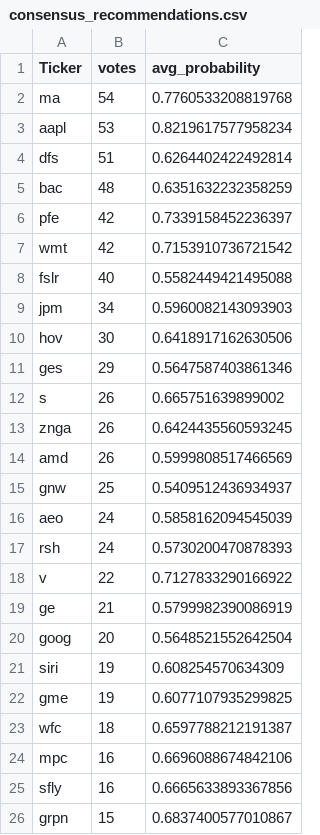
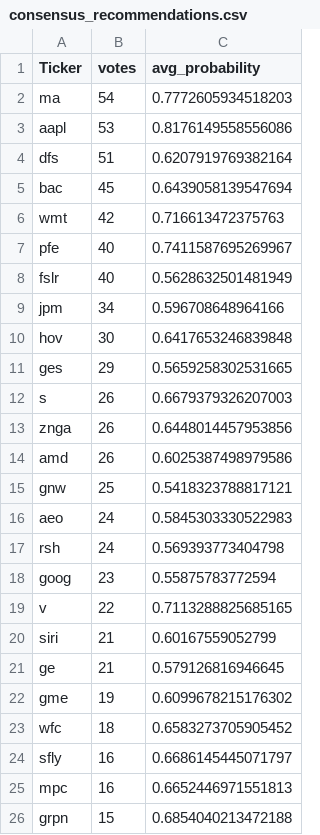
Before and after one commit to JayLunia/financial-forecasting-risk-analytics-system, a CSV file: reports/consensus_recommendations.csv, drawn as a sheet.

```diff
--- a/reports/consensus_recommendations.csv
+++ b/reports/consensus_recommendations.csv
@@ -1,26 +1,26 @@
 Ticker,votes,avg_probability
-ma,54,0.7760533208819768
-aapl,53,0.8219617577958234
-dfs,51,0.6264402422492814
-bac,48,0.6351632232358259
-pfe,42,0.7339158452236397
-wmt,42,0.7153910736721542
-fslr,40,0.5582449421495088
-jpm,34,0.5960082143093903
-hov,30,0.6418917162630506
-ges,29,0.5647587403861346
-s,26,0.665751639899002
-znga,26,0.6424435560593245
-amd,26,0.5999808517466569
-gnw,25,0.5409512436934937
-aeo,24,0.5858162094545039
-rsh,24,0.5730200470878393
-v,22,0.7127833290166922
-ge,21,0.5799982390086919
-goog,20,0.5648521552642504
-siri,19,0.608254570634309
-gme,19,0.6077107935299825
-wfc,18,0.6597788212191387
-mpc,16,0.6696088674842106
-sfly,16,0.6665633893367856
-grpn,15,0.6837400577010867
+ma,54,0.7772605934518203
+aapl,53,0.8176149558556086
+dfs,51,0.6207919769382164
+bac,45,0.6439058139547694
+wmt,42,0.716613472375763
+pfe,40,0.7411587695269967
+fslr,40,0.5628632501481949
+jpm,34,0.596708648964166
+hov,30,0.6417653246839848
+ges,29,0.5659258302531665
+s,26,0.6679379326207003
+znga,26,0.6448014457953856
+amd,26,0.6025387498979586
+gnw,25,0.5418323788817121
+aeo,24,0.5845303330522983
+rsh,24,0.569393773404798
+goog,23,0.55875783772594
+v,22,0.7113288825685165
+siri,21,0.60167559052799
+ge,21,0.579126816946645
+gme,19,0.6099678215176302
+wfc,18,0.6583273705905452
+sfly,16,0.6686145445071797
+mpc,16,0.6652446971551813
+grpn,15,0.6854040213472188
```
Also changed, not shown: reports/backtest_selected_stocks.csv, reports/constrained_portfolio_summary.csv, 9 other files.
